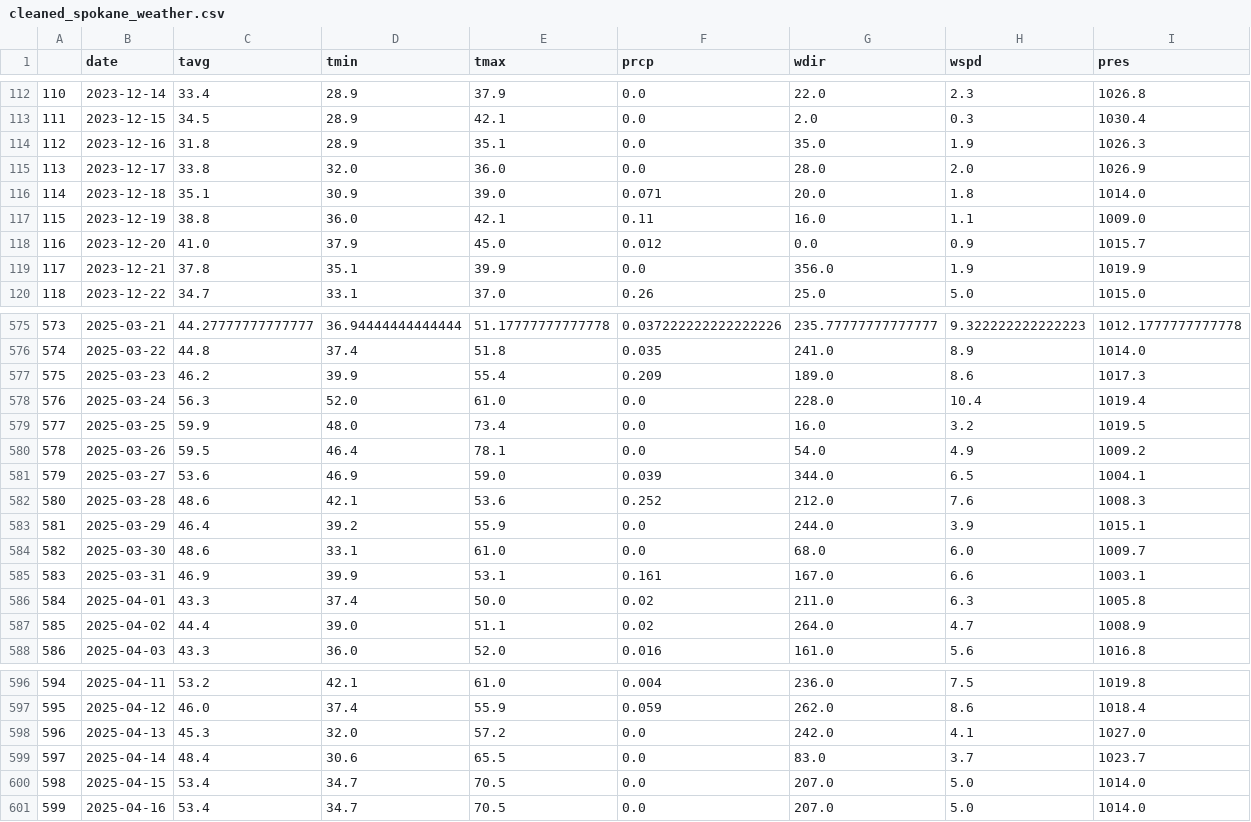
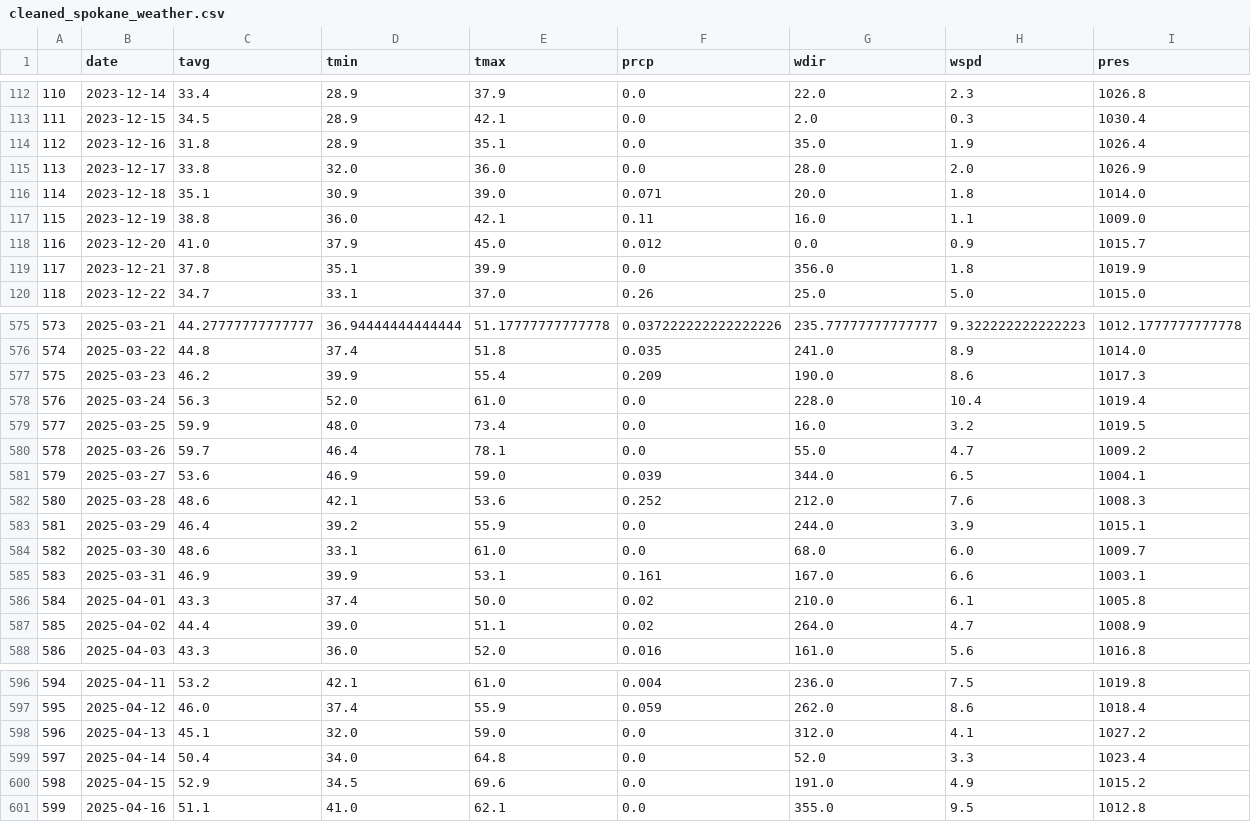
Before and after one commit to Justin-cmd359/Quantified-Self-Project-for-CPSC222, a CSV file: cleaned_spokane_weather.csv, drawn as a sheet; only a part is shown, gaps mark what is left out; the diff covers the shown part only.

```diff
--- a/cleaned_spokane_weather.csv
+++ b/cleaned_spokane_weather.csv
@@ -113,3 +113,3 @@
 111,2023-12-15,34.5,28.9,42.1,0.0,2.0,0.3,1030.4
-112,2023-12-16,31.8,28.9,35.1,0.0,35.0,1.9,1026.3
+112,2023-12-16,31.8,28.9,35.1,0.0,35.0,1.9,1026.4
 113,2023-12-17,33.8,32.0,36.0,0.0,28.0,2.0,1026.9
@@ -118,3 +118,3 @@
 116,2023-12-20,41.0,37.9,45.0,0.012,0.0,0.9,1015.7
-117,2023-12-21,37.8,35.1,39.9,0.0,356.0,1.9,1019.9
+117,2023-12-21,37.8,35.1,39.9,0.0,356.0,1.8,1019.9
 118,2023-12-22,34.7,33.1,37.0,0.26,25.0,5.0,1015.0
@@ -576,6 +576,6 @@
 574,2025-03-22,44.8,37.4,51.8,0.035,241.0,8.9,1014.0
-575,2025-03-23,46.2,39.9,55.4,0.209,189.0,8.6,1017.3
+575,2025-03-23,46.2,39.9,55.4,0.209,190.0,8.6,1017.3
 576,2025-03-24,56.3,52.0,61.0,0.0,228.0,10.4,1019.4
 577,2025-03-25,59.9,48.0,73.4,0.0,16.0,3.2,1019.5
-578,2025-03-26,59.5,46.4,78.1,0.0,54.0,4.9,1009.2
+578,2025-03-26,59.7,46.4,78.1,0.0,55.0,4.7,1009.2
 579,2025-03-27,53.6,46.9,59.0,0.039,344.0,6.5,1004.1
@@ -585,3 +585,3 @@
 583,2025-03-31,46.9,39.9,53.1,0.161,167.0,6.6,1003.1
-584,2025-04-01,43.3,37.4,50.0,0.02,211.0,6.3,1005.8
+584,2025-04-01,43.3,37.4,50.0,0.02,210.0,6.1,1005.8
 585,2025-04-02,44.4,39.0,51.1,0.02,264.0,4.7,1008.9
@@ -597,5 +597,5 @@
 595,2025-04-12,46.0,37.4,55.9,0.059,262.0,8.6,1018.4
-596,2025-04-13,45.3,32.0,57.2,0.0,242.0,4.1,1027.0
-597,2025-04-14,48.4,30.6,65.5,0.0,83.0,3.7,1023.7
-598,2025-04-15,53.4,34.7,70.5,0.0,207.0,5.0,1014.0
-599,2025-04-16,53.4,34.7,70.5,0.0,207.0,5.0,1014.0
+596,2025-04-13,45.1,32.0,59.0,0.0,312.0,4.1,1027.2
+597,2025-04-14,50.4,34.0,64.8,0.0,52.0,3.3,1023.4
+598,2025-04-15,52.9,34.5,69.6,0.0,191.0,4.9,1015.2
+599,2025-04-16,51.1,41.0,62.1,0.0,355.0,9.5,1012.8
```
Also changed, not shown: 7 edited cells elsewhere in this file, cleaned_sleep_score.csv, initial_spokane_weather.csv, 3 other files.
